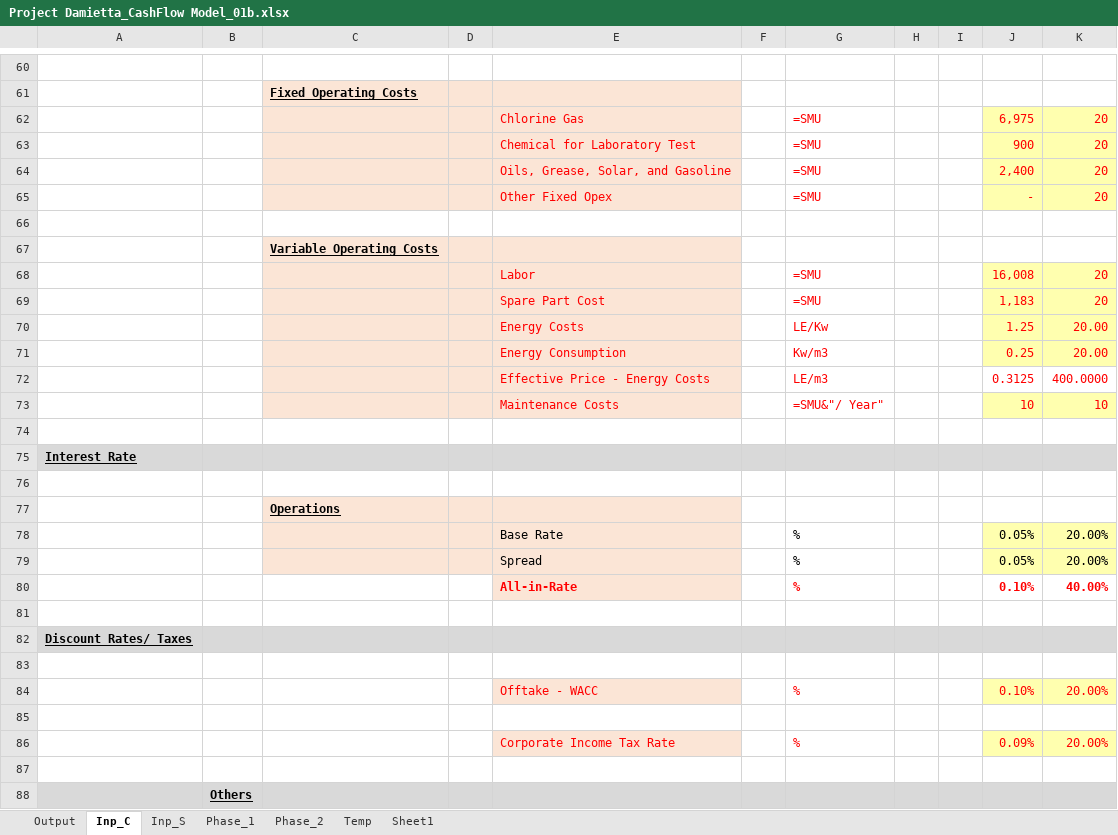
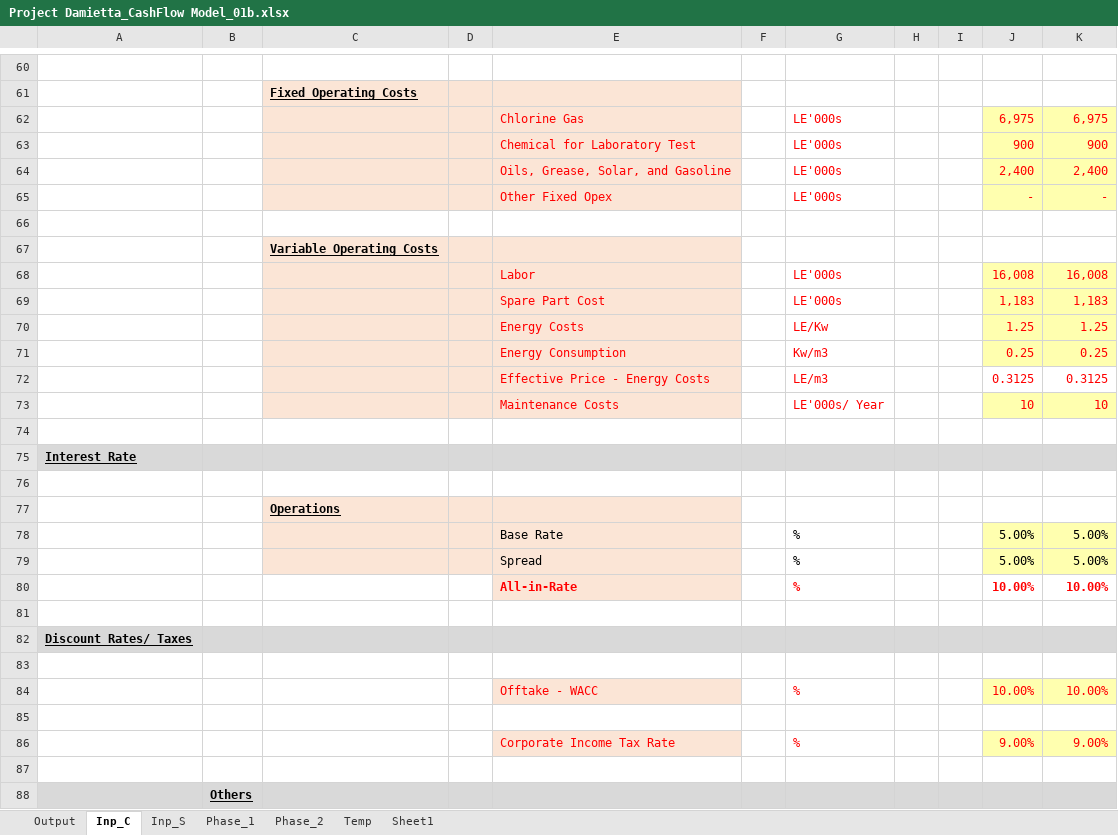
Before and after one commit to tushar-dev-22/EU-Taxonomy, an Excel workbook: Project Damietta_CashFlow Model_01b.xlsx, sheet Inp_C, drawn as a sheet; only a part is shown, gaps mark what is left out; values as stored, in another font and other column widths than the file's, no borders; formulas without a stored value are shown as written; 1 other sheet too large or unreadable and not compared; the diff covers the shown part only; the diff names each change by its address in the sheet, - before the commit and + after, or states it on an @@ line.

```diff
--- a/Project Damietta_CashFlow Model_01b.xlsx (sheet Inp_C)
+++ b/Project Damietta_CashFlow Model_01b.xlsx (sheet Inp_C)
-G62:G65: =SMU
+G62:G65: LE'000s
-K62: 20
+K62: 6,975
-K63: 20
+K63: 900
-K64: 20
+K64: 2,400
-K65: 20
+K65: -
-G68:G69: =SMU
+G68:G69: LE'000s
-K68: 20
+K68: 16,008
-K69: 20
+K69: 1,183
-K70: 20.00
+K70: 1.25
-K71: 20.00
+K71: 0.25
-K72: 400.0000
+K72: 0.3125
-G73: =SMU&"/ Year"
+G73: LE'000s/ Year
-J78:J79: 0.05%
+J78:J79: 5.00%
-K78:K79: 20.00%
+K78:K79: 5.00%
-J80: 0.10%
+J80: 10.00%
-K80: 40.00%
+K80: 10.00%
-J84: 0.10%
+J84: 10.00%
-K84: 20.00%
+K84: 10.00%
-J86: 0.09%
+J86: 9.00%
-K86: 20.00%
+K86: 9.00%
```
Also changed, not shown: 3 added rows, 3 removed rows and 29 edited cells elsewhere in this sheet, sheet Phase_1, sheet Phase_2, sheet Output, sheet Temp, sheet Sheet1, formulas that keep their value, 1 other file.
